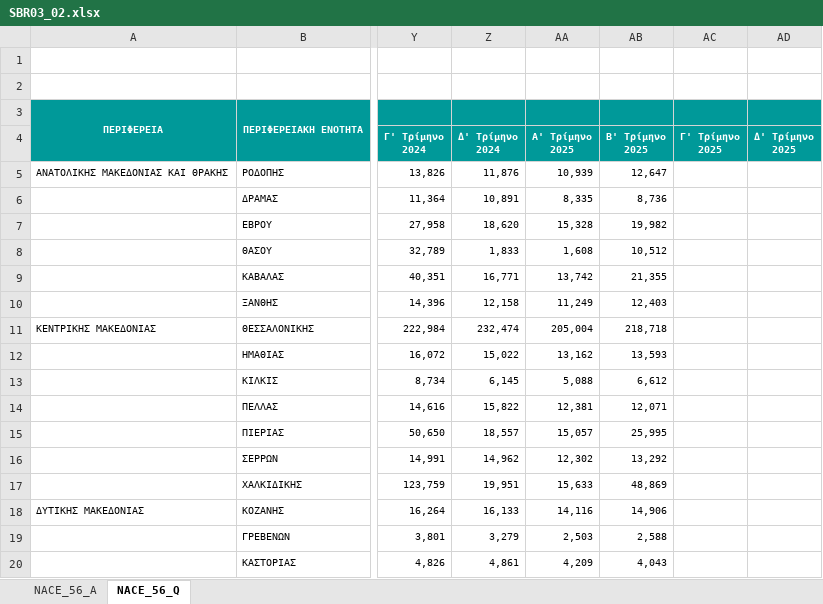
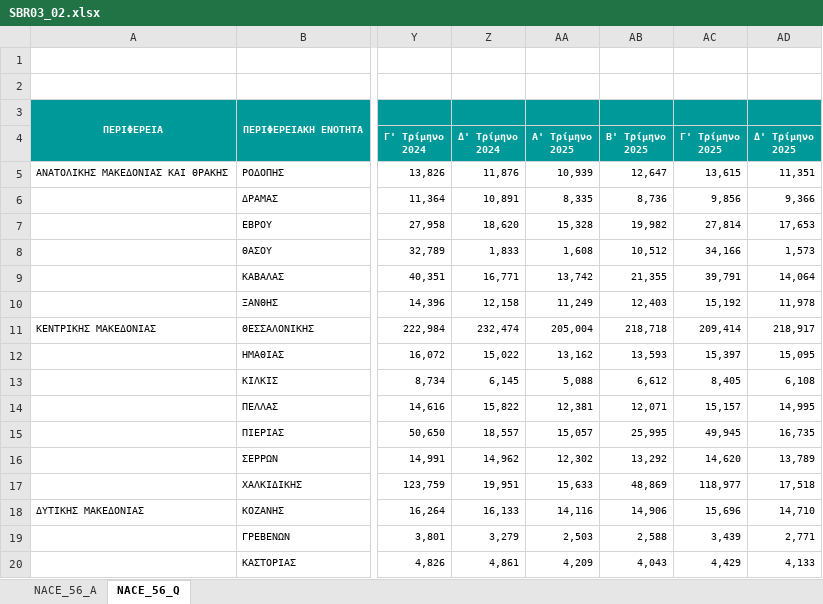
Before and after one commit to Datalab-AUTH/skillscapes-observatory-data, an Excel workbook: data_prep/ELSTAT/SBR03_02.xlsx, sheet NACE_56_Q, drawn as a sheet; only a part is shown, gaps mark what is left out; values as stored, in another font and other column widths than the file's, no borders; the diff covers the shown part only; the diff names each change by its address in the sheet, - before the commit and + after, or states it on an @@ line.

```diff
--- a/data_prep/ELSTAT/SBR03_02.xlsx (sheet NACE_56_Q)
+++ b/data_prep/ELSTAT/SBR03_02.xlsx (sheet NACE_56_Q)
-AC5 (Γ' Τρίμηνο 2025): (empty)
+AC5 (Γ' Τρίμηνο 2025): 13,615
-AD5 (Δ' Τρίμηνο 2025): (empty)
+AD5 (Δ' Τρίμηνο 2025): 11,351
-AC6 (Γ' Τρίμηνο 2025): (empty)
+AC6 (Γ' Τρίμηνο 2025): 9,856
-AD6 (Δ' Τρίμηνο 2025): (empty)
+AD6 (Δ' Τρίμηνο 2025): 9,366
-AC7 (Γ' Τρίμηνο 2025): (empty)
+AC7 (Γ' Τρίμηνο 2025): 27,814
-AD7 (Δ' Τρίμηνο 2025): (empty)
+AD7 (Δ' Τρίμηνο 2025): 17,653
-AC8 (Γ' Τρίμηνο 2025): (empty)
+AC8 (Γ' Τρίμηνο 2025): 34,166
-AD8 (Δ' Τρίμηνο 2025): (empty)
+AD8 (Δ' Τρίμηνο 2025): 1,573
-AC9 (Γ' Τρίμηνο 2025): (empty)
+AC9 (Γ' Τρίμηνο 2025): 39,791
-AD9 (Δ' Τρίμηνο 2025): (empty)
+AD9 (Δ' Τρίμηνο 2025): 14,064
-AC10 (Γ' Τρίμηνο 2025): (empty)
+AC10 (Γ' Τρίμηνο 2025): 15,192
-AD10 (Δ' Τρίμηνο 2025): (empty)
+AD10 (Δ' Τρίμηνο 2025): 11,978
-AC11 (Γ' Τρίμηνο 2025): (empty)
+AC11 (Γ' Τρίμηνο 2025): 209,414
-AD11 (Δ' Τρίμηνο 2025): (empty)
+AD11 (Δ' Τρίμηνο 2025): 218,917
-AC12 (Γ' Τρίμηνο 2025): (empty)
+AC12 (Γ' Τρίμηνο 2025): 15,397
-AD12 (Δ' Τρίμηνο 2025): (empty)
+AD12 (Δ' Τρίμηνο 2025): 15,095
-AC13 (Γ' Τρίμηνο 2025): (empty)
+AC13 (Γ' Τρίμηνο 2025): 8,405
-AD13 (Δ' Τρίμηνο 2025): (empty)
+AD13 (Δ' Τρίμηνο 2025): 6,108
-AC14 (Γ' Τρίμηνο 2025): (empty)
+AC14 (Γ' Τρίμηνο 2025): 15,157
-AD14 (Δ' Τρίμηνο 2025): (empty)
+AD14 (Δ' Τρίμηνο 2025): 14,995
-AC15 (Γ' Τρίμηνο 2025): (empty)
+AC15 (Γ' Τρίμηνο 2025): 49,945
-AD15 (Δ' Τρίμηνο 2025): (empty)
+AD15 (Δ' Τρίμηνο 2025): 16,735
-AC16 (Γ' Τρίμηνο 2025): (empty)
+AC16 (Γ' Τρίμηνο 2025): 14,620
-AD16 (Δ' Τρίμηνο 2025): (empty)
+AD16 (Δ' Τρίμηνο 2025): 13,789
-AC17 (Γ' Τρίμηνο 2025): (empty)
+AC17 (Γ' Τρίμηνο 2025): 118,977
-AD17 (Δ' Τρίμηνο 2025): (empty)
+AD17 (Δ' Τρίμηνο 2025): 17,518
-AC18 (Γ' Τρίμηνο 2025): (empty)
+AC18 (Γ' Τρίμηνο 2025): 15,696
-AD18 (Δ' Τρίμηνο 2025): (empty)
+AD18 (Δ' Τρίμηνο 2025): 14,710
-AC19 (Γ' Τρίμηνο 2025): (empty)
+AC19 (Γ' Τρίμηνο 2025): 3,439
-AD19 (Δ' Τρίμηνο 2025): (empty)
+AD19 (Δ' Τρίμηνο 2025): 2,771
-AC20 (Γ' Τρίμηνο 2025): (empty)
+AC20 (Γ' Τρίμηνο 2025): 4,429
-AD20 (Δ' Τρίμηνο 2025): (empty)
+AD20 (Δ' Τρίμηνο 2025): 4,133
```
Also changed, not shown: 104 edited cells elsewhere in this sheet, sheet NACE_56_A, data_prep/ELSTAT/SBR03_01.xlsx, 1 other file.
